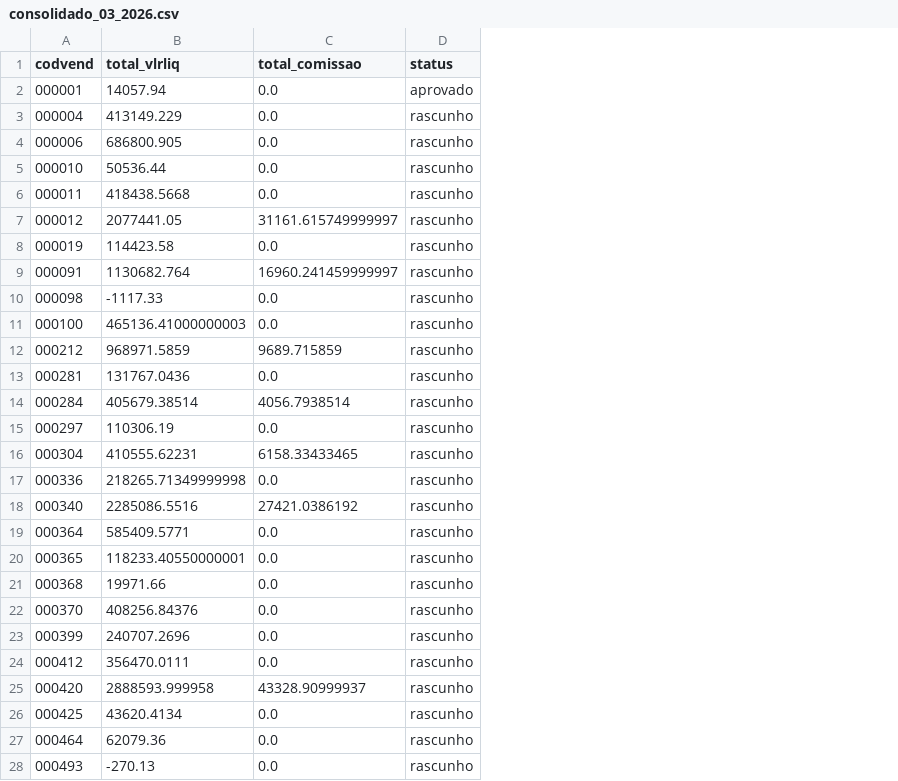
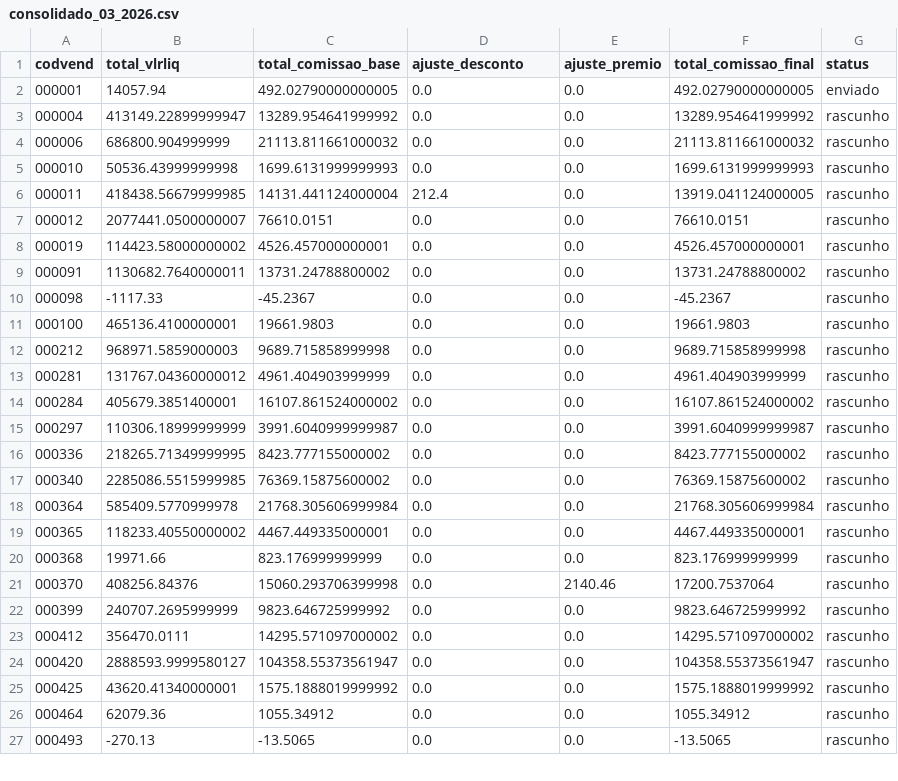
Before and after one commit to ademilsonNunes/gestao-comissoes, a CSV file: artfatos/relatorios/consolidado_03_2026.csv, drawn as a sheet; only a part is shown; removed rows and columns are numbered as before the commit, all else as after; the diff covers the shown part only; the diff names each change by its address in the sheet, - before the commit and + after, or states it on an @@ line.

```diff
--- a/artfatos/relatorios/consolidado_03_2026.csv
+++ b/artfatos/relatorios/consolidado_03_2026.csv
+column C (total_comissao_base), rows 2-27: 492.02790000000005 | 13289.954641999992 | 21113.811661000032 | 1699.6131999999993 | 14131.441124000004 | 76610.0151 | 4526.457000000001 | 13731.24788800002 | -45.2367 | 19661.9803 | 9689.715858999998 | 4961.404903999999 | 16107.861524000002 | 3991.6040999999987 | 8423.777155000002 | 76369.15875600002 | 21768.305606999984 | 4467.449335000001 | 823.176999999999 | 15060.293706399998 | 9823.646725999992 | 14295.571097000002 | 104358.55373561947 | 1575.1888019999992 | 1055.34912 | -13.5065
+column E (ajuste_premio), rows 2-27: 0.0 | 0.0 | 0.0 | 0.0 | 0.0 | 0.0 | 0.0 | 0.0 | 0.0 | 0.0 | 0.0 | 0.0 | 0.0 | 0.0 | 0.0 | 0.0 | 0.0 | 0.0 | 0.0 | 2140.46 | 0.0 | 0.0 | 0.0 | 0.0 | 0.0 | 0.0
+column F (total_comissao_final), rows 2-27: 492.02790000000005 | 13289.954641999992 | 21113.811661000032 | 1699.6131999999993 | 13919.041124000005 | 76610.0151 | 4526.457000000001 | 13731.24788800002 | -45.2367 | 19661.9803 | 9689.715858999998 | 4961.404903999999 | 16107.861524000002 | 3991.6040999999987 | 8423.777155000002 | 76369.15875600002 | 21768.305606999984 | 4467.449335000001 | 823.176999999999 | 17200.7537064 | 9823.646725999992 | 14295.571097000002 | 104358.55373561947 | 1575.1888019999992 | 1055.34912 | -13.5065
-D1: total_comissao
+D1: ajuste_desconto
-G2 (status): aprovado
+G2 (status): enviado
-B3 (total_vlrliq): 413149.229
+B3 (total_vlrliq): 413149.22899999947
-B4 (total_vlrliq): 686800.905
+B4 (total_vlrliq): 686800.904999999
-B5 (total_vlrliq): 50536.44
+B5 (total_vlrliq): 50536.43999999998
-B6 (total_vlrliq): 418438.5668
+B6 (total_vlrliq): 418438.56679999985
-D6 (ajuste_desconto): 0.0
+D6 (ajuste_desconto): 212.4
-B7 (total_vlrliq): 2077441.05
+B7 (total_vlrliq): 2077441.0500000007
-D7 (ajuste_desconto): 31161.615749999997
+D7 (ajuste_desconto): 0.0
-B8 (total_vlrliq): 114423.58
+B8 (total_vlrliq): 114423.58000000002
-B9 (total_vlrliq): 1130682.764
+B9 (total_vlrliq): 1130682.7640000011
-D9 (ajuste_desconto): 16960.241459999997
+D9 (ajuste_desconto): 0.0
-B11 (total_vlrliq): 465136.41000000003
+B11 (total_vlrliq): 465136.4100000001
-B12 (total_vlrliq): 968971.5859
+B12 (total_vlrliq): 968971.5859000003
-D12 (ajuste_desconto): 9689.715859
+D12 (ajuste_desconto): 0.0
-B13 (total_vlrliq): 131767.0436
+B13 (total_vlrliq): 131767.04360000012
-B14 (total_vlrliq): 405679.38514
+B14 (total_vlrliq): 405679.3851400001
-D14 (ajuste_desconto): 4056.7938514
+D14 (ajuste_desconto): 0.0
-B15 (total_vlrliq): 110306.19
+B15 (total_vlrliq): 110306.18999999999
-row 16: 000304 | 410555.62231 | 6158.33433465 | rascunho
-B16 (total_vlrliq): 218265.71349999998
+B16 (total_vlrliq): 218265.71349999995
-B17 (total_vlrliq): 2285086.5516
+B17 (total_vlrliq): 2285086.5515999985
-D17 (ajuste_desconto): 27421.0386192
+D17 (ajuste_desconto): 0.0
-B18 (total_vlrliq): 585409.5771
+B18 (total_vlrliq): 585409.5770999978
-B19 (total_vlrliq): 118233.40550000001
+B19 (total_vlrliq): 118233.40550000002
-B22 (total_vlrliq): 240707.2696
+B22 (total_vlrliq): 240707.2695999999
-B24 (total_vlrliq): 2888593.999958
+B24 (total_vlrliq): 2888593.9999580127
-D24 (ajuste_desconto): 43328.90999937
+D24 (ajuste_desconto): 0.0
-B25 (total_vlrliq): 43620.4134
+B25 (total_vlrliq): 43620.41340000001
```
Also changed, not shown: 22 edited cells elsewhere in this file, 58 other files.
